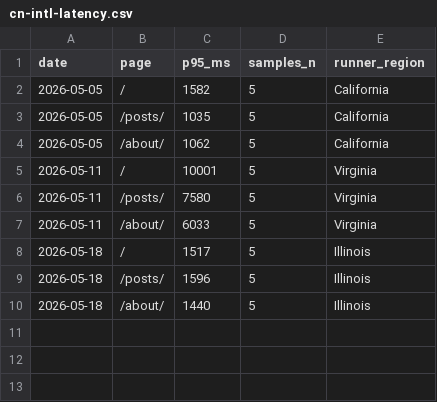
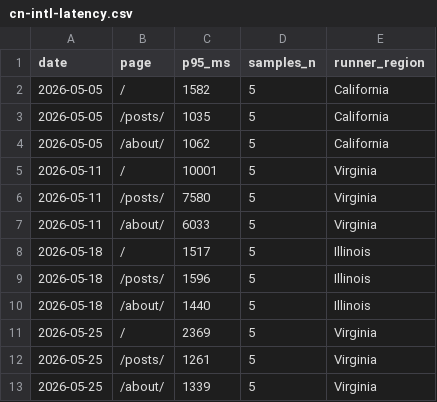
Before and after one commit to laodao-ai/blog, a CSV file: geo-audit/cn-intl-latency.csv, drawn as a sheet; the diff names each change by its address in the sheet, - before the commit and + after, or states it on an @@ line.

```diff
--- a/geo-audit/cn-intl-latency.csv
+++ b/geo-audit/cn-intl-latency.csv
+row 11: 2026-05-25 | / | 2369 | 5 | Virginia
+row 12: 2026-05-25 | /posts/ | 1261 | 5 | Virginia
+row 13: 2026-05-25 | /about/ | 1339 | 5 | Virginia
```
